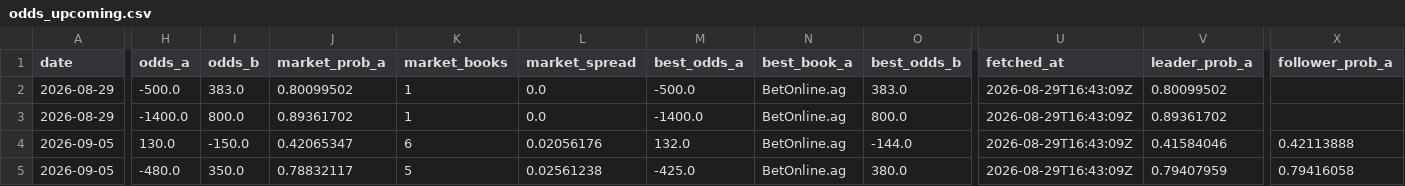
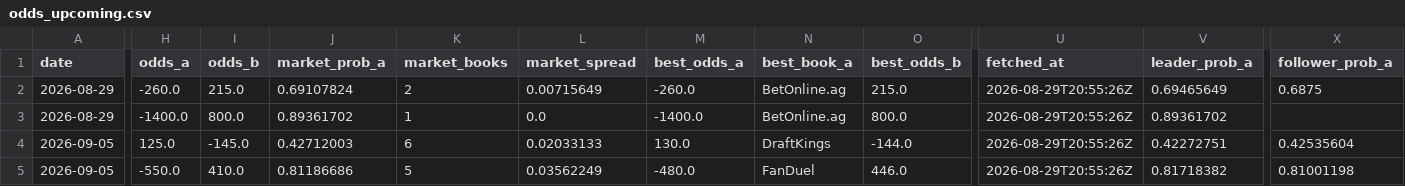
Before and after one commit to joshuakingsland/claude-fights, a CSV file: odds_upcoming.csv, drawn as a sheet; only a part is shown, gaps mark what is left out; the diff covers the shown part only; the diff names each change by its address in the sheet, - before the commit and + after, or states it on an @@ line.

```diff
--- a/odds_upcoming.csv
+++ b/odds_upcoming.csv
-H2 (odds_a): -500.0
+H2 (odds_a): -260.0
-I2 (odds_b): 383.0
+I2 (odds_b): 215.0
-J2 (market_prob_a): 0.80099502
+J2 (market_prob_a): 0.69107824
-K2 (market_books): 1
+K2 (market_books): 2
-L2 (market_spread): 0.0
+L2 (market_spread): 0.00715649
-M2 (best_odds_a): -500.0
+M2 (best_odds_a): -260.0
-O2 (best_odds_b): 383.0
+O2 (best_odds_b): 215.0
-U2:U5 (fetched_at): 2026-08-29T16:43:09Z
+U2:U5 (fetched_at): 2026-08-29T20:55:26Z
-V2 (leader_prob_a): 0.80099502
+V2 (leader_prob_a): 0.69465649
-X2 (follower_prob_a): (empty)
+X2 (follower_prob_a): 0.6875
-H4 (odds_a): 130.0
+H4 (odds_a): 125.0
-I4 (odds_b): -150.0
+I4 (odds_b): -145.0
-J4 (market_prob_a): 0.42065347
+J4 (market_prob_a): 0.42712003
-L4 (market_spread): 0.02056176
+L4 (market_spread): 0.02033133
-M4 (best_odds_a): 132.0
+M4 (best_odds_a): 130.0
-N4 (best_book_a): BetOnline.ag
+N4 (best_book_a): DraftKings
-V4 (leader_prob_a): 0.41584046
+V4 (leader_prob_a): 0.42272751
-X4 (follower_prob_a): 0.42113888
+X4 (follower_prob_a): 0.42535604
-H5 (odds_a): -480.0
+H5 (odds_a): -550.0
-I5 (odds_b): 350.0
+I5 (odds_b): 410.0
-J5 (market_prob_a): 0.78832117
+J5 (market_prob_a): 0.81186686
-L5 (market_spread): 0.02561238
+L5 (market_spread): 0.03562249
-M5 (best_odds_a): -425.0
+M5 (best_odds_a): -480.0
-N5 (best_book_a): BetOnline.ag
+N5 (best_book_a): FanDuel
-O5 (best_odds_b): 380.0
+O5 (best_odds_b): 446.0
-V5 (leader_prob_a): 0.79407959
+V5 (leader_prob_a): 0.81718382
-X5 (follower_prob_a): 0.79416058
+X5 (follower_prob_a): 0.81001198
```
Also changed, not shown: 130 edited cells elsewhere in this file, 6 other files.
